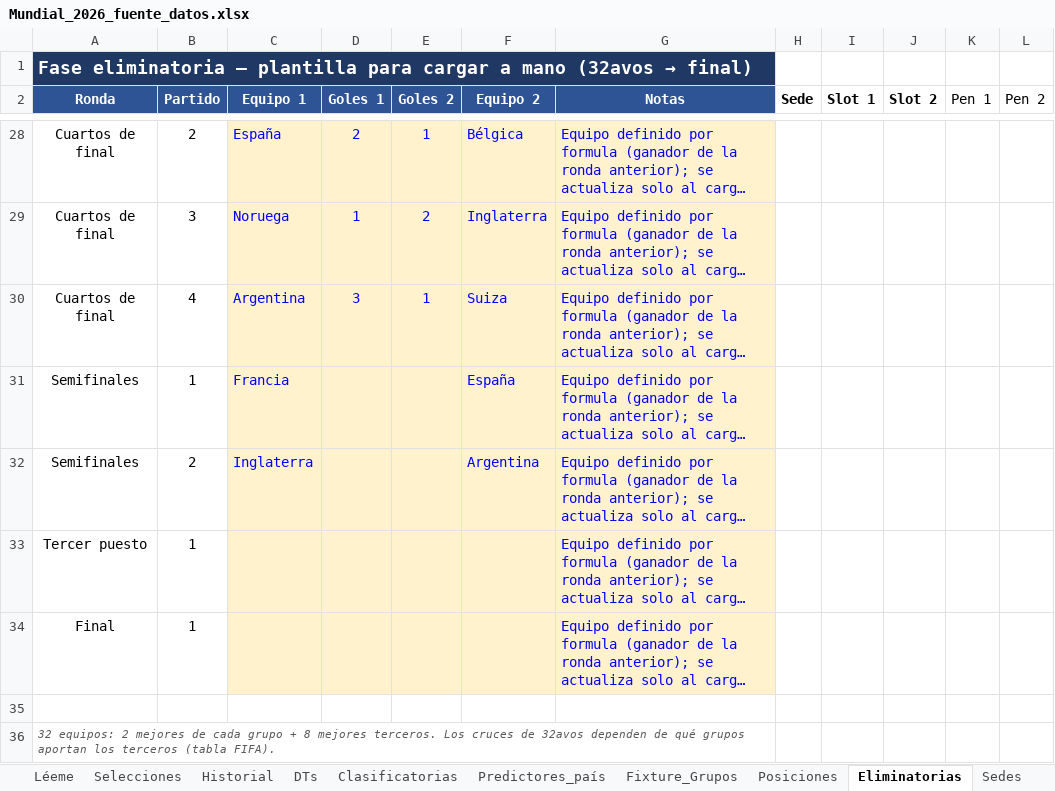
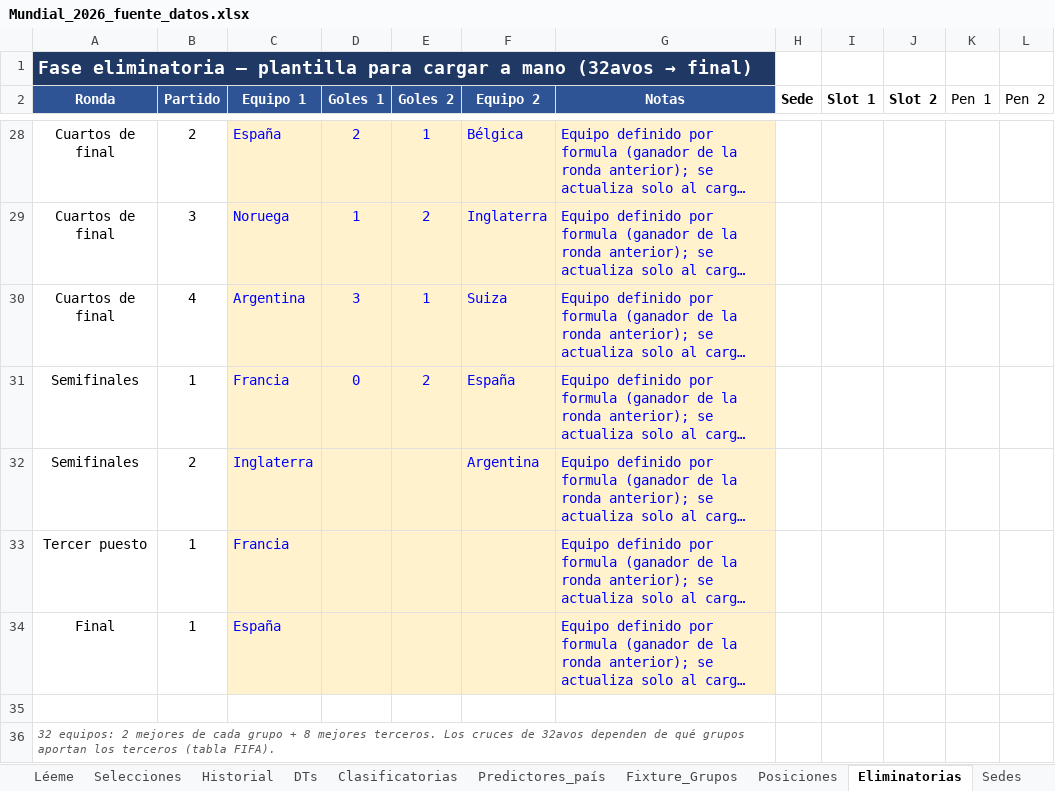
Before and after one commit to santiagoriverti/ML_prediccion_mundial2026, an Excel workbook: Mundial_2026_fuente_datos.xlsx, sheet Eliminatorias, drawn as a sheet; only a part is shown, gaps mark what is left out; long unchanged cells end in …; values as stored, in another font and other column widths than the file's, no borders; the diff names each change by its address in the sheet, - before the commit and + after, or states it on an @@ line.

Commit message:
Add files via upload

```diff
--- a/Mundial_2026_fuente_datos.xlsx (sheet Eliminatorias)
+++ b/Mundial_2026_fuente_datos.xlsx (sheet Eliminatorias)
-D31 (Goles 1): (empty)
+D31 (Goles 1): 0
-E31 (Goles 2): (empty)
+E31 (Goles 2): 2
-C33 (Equipo 1): (empty)
+C33 (Equipo 1): Francia
-C34 (Equipo 1): (empty)
+C34 (Equipo 1): España
```
